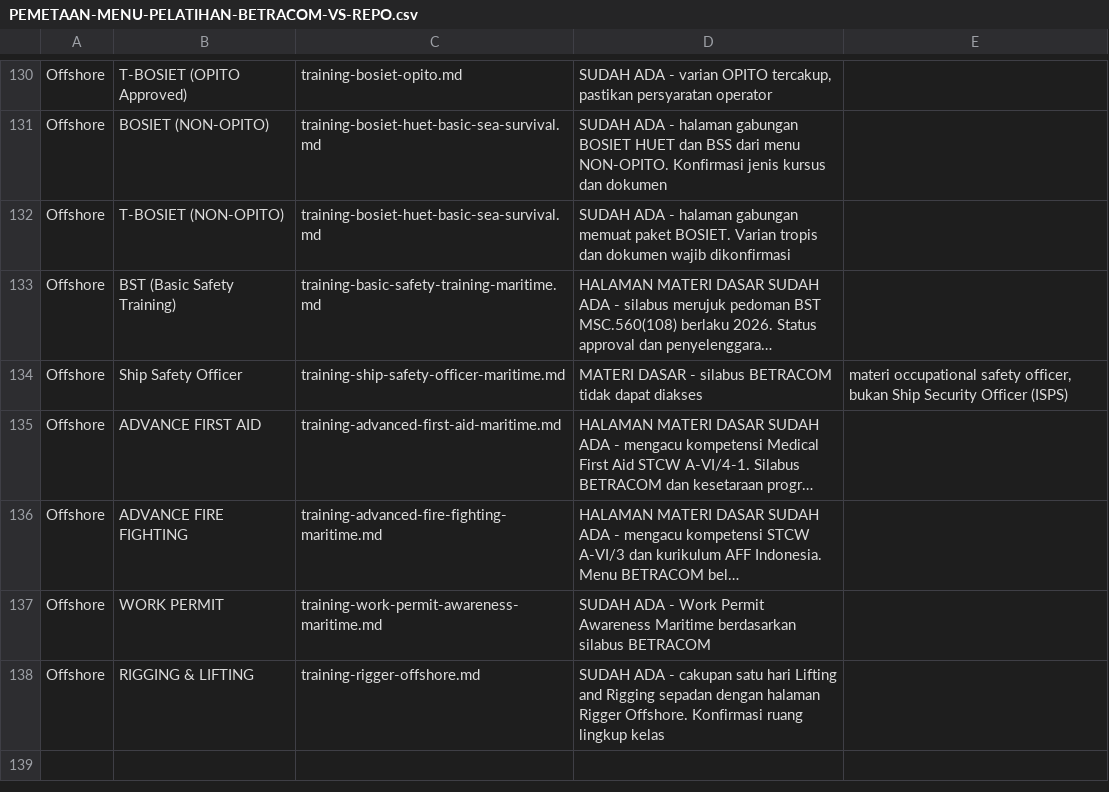
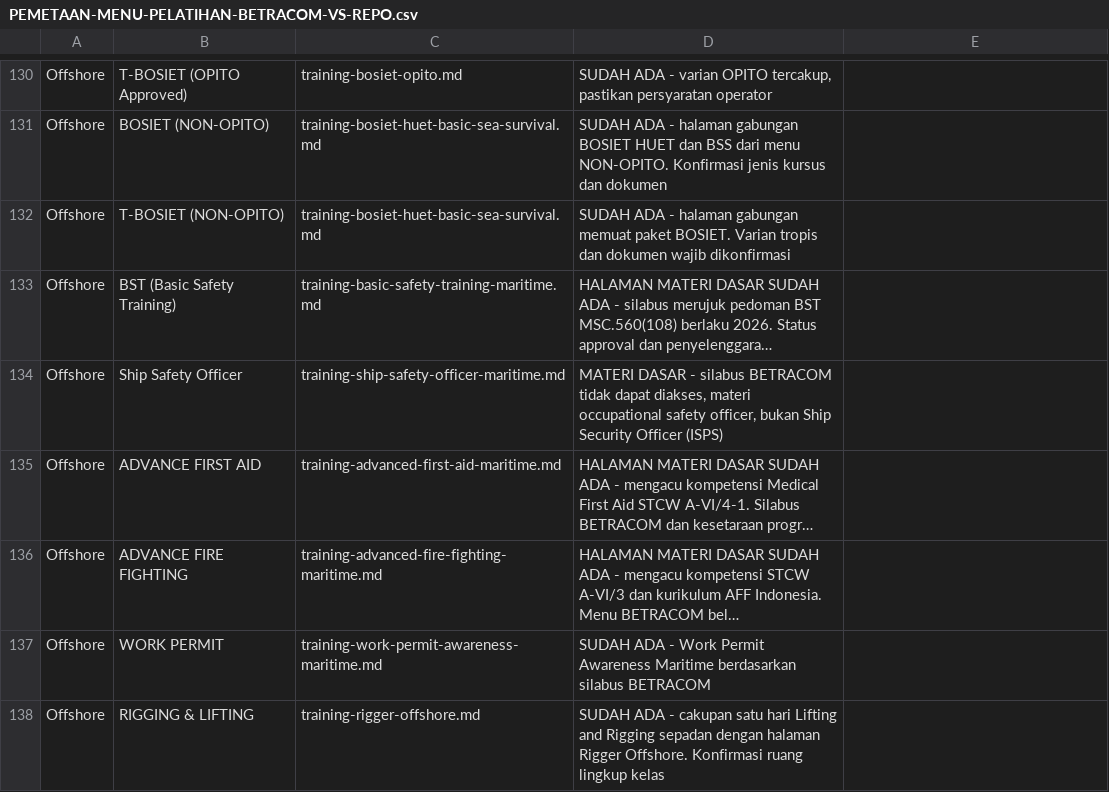
Before and after one commit to arisciwek/pusattraining, a CSV file: docs/PEMETAAN-MENU-PELATIHAN-BETRACOM-VS-REPO.csv, drawn as a sheet; only a part is shown, gaps mark what is left out; long unchanged cells end in …; the diff names each change by its address in the sheet, - before the commit and + after, or states it on an @@ line.

Commit message:
docs: keep Ship Safety Officer mapping at four CSV columns
The status note used a semicolon inside the field, producing a fifth column.
Replace it with a comma so the mapping file stays consistently parseable.

```diff
--- a/docs/PEMETAAN-MENU-PELATIHAN-BETRACOM-VS-REPO.csv
+++ b/docs/PEMETAAN-MENU-PELATIHAN-BETRACOM-VS-REPO.csv
-D134: …tidak dapat diakses
+D134: …tidak dapat diakses, materi occupational safety officer, bukan Ship Security Officer (ISPS)
-E134: materi occupational safety officer, bukan Ship Security Officer (ISPS)
+E134: (empty)
```
